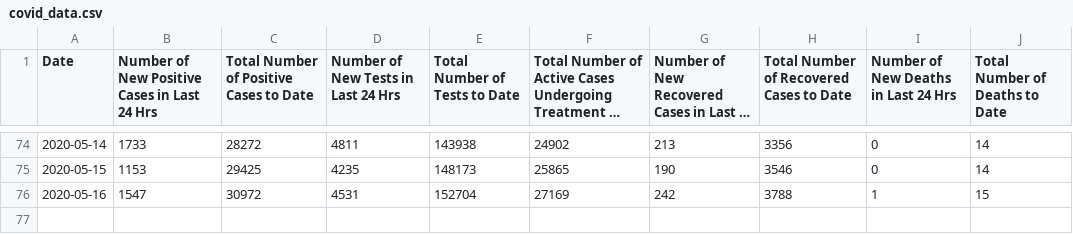
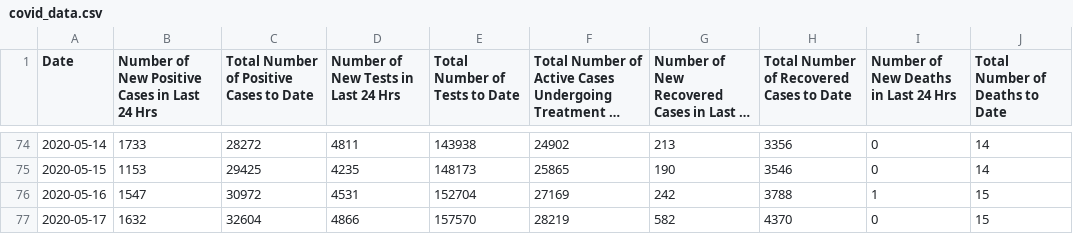
Before and after one commit to A1337CBS/covid19MLPredictor, a CSV file: data/covid_data.csv, drawn as a sheet; only a part is shown, gaps mark what is left out; long unchanged cells end in …; the diff names each change by its address in the sheet, - before the commit and + after, or states it on an @@ line.

Commit message:
data for 17

```diff
--- a/data/covid_data.csv
+++ b/data/covid_data.csv
+row 77: 2020-05-17 | 1632 | 32604 | 4866 | 157570 | 28219 | 582 | 4370 | 0 | 15
```
